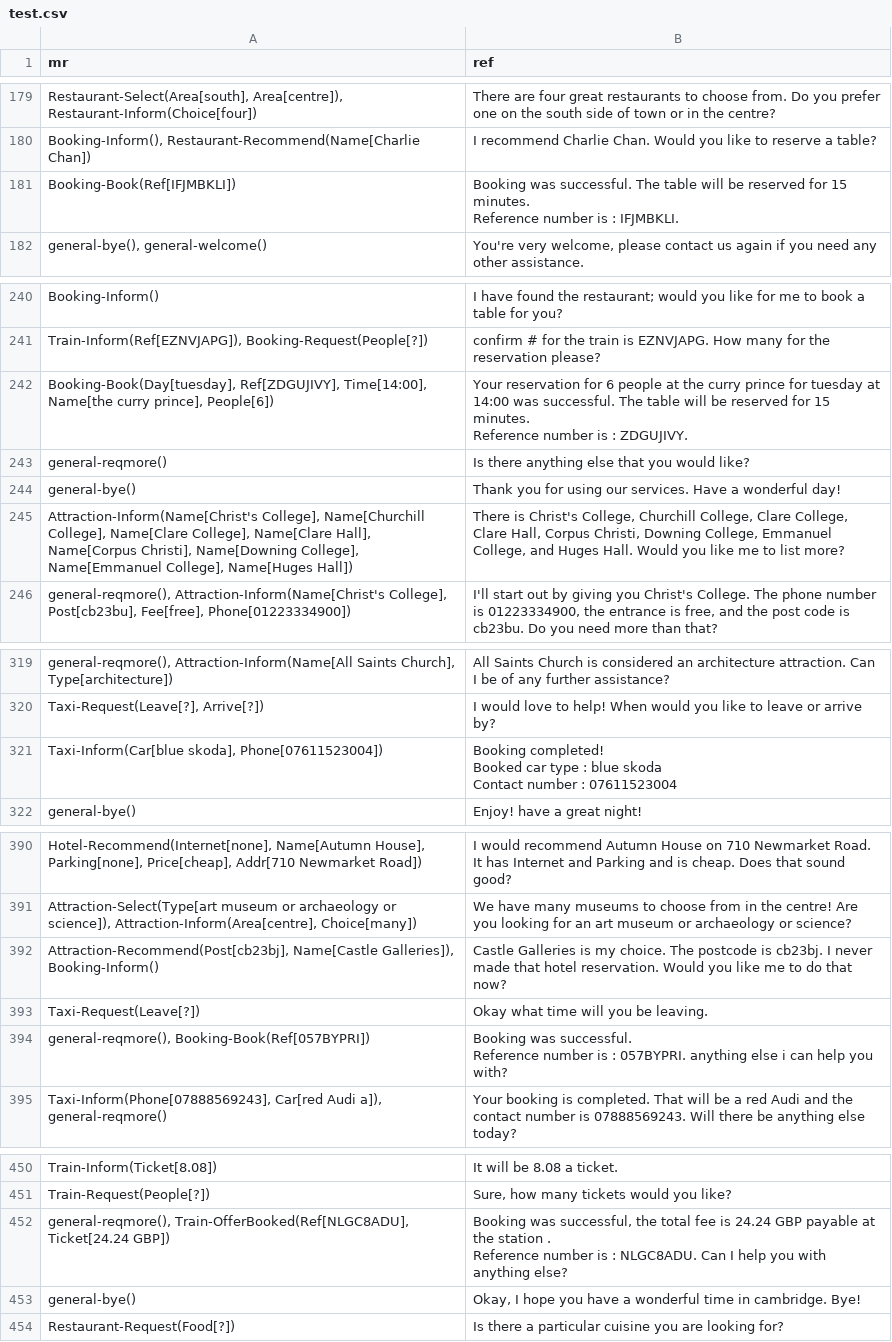
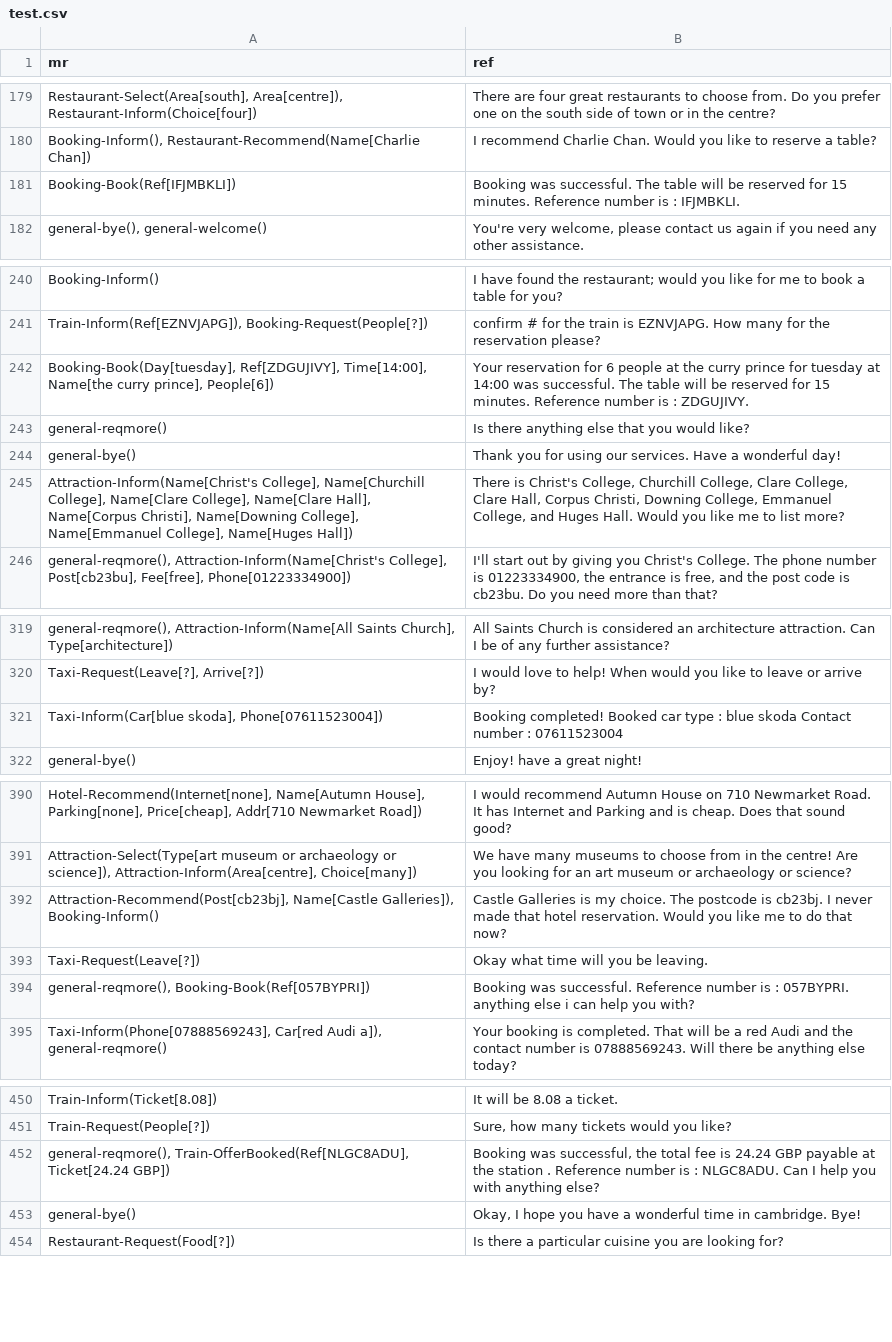
Before and after one commit to jjuraska/data2text-nlg, a CSV file: seq2seq/data/multiwoz/test.csv, drawn as a sheet; only a part is shown, gaps mark what is left out; the diff covers the shown part only; the diff names each change by its address in the sheet, - before the commit and + after, or states it on an @@ line.

```diff
--- a/seq2seq/data/multiwoz/test.csv
+++ b/seq2seq/data/multiwoz/test.csv
-B181 (ref): …: IFJMBKLI.
+B181 (ref): …: IFJMBKLI.
-B242 (ref): …: ZDGUJIVY.
+B242 (ref): …: ZDGUJIVY.
-B321 (ref): …: 07611523004
+B321 (ref): …: 07611523004
-B394 (ref): …you with?
+B394 (ref): …you with?
-B452 (ref): …anything else?
+B452 (ref): …anything else?
```
Also changed, not shown: 112 edited cells elsewhere in this file, seq2seq/data/multiwoz/valid.csv, 7 other files.
